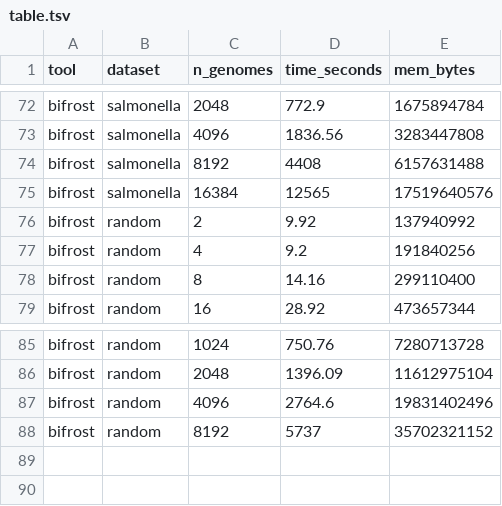
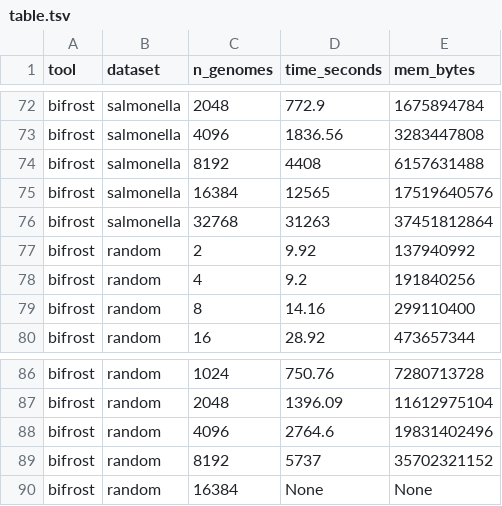
Before and after one commit to jnalanko/color_set_fingerprinting_experiments, a TSV file: results/table.tsv, drawn as a sheet; only a part is shown, gaps mark what is left out; the diff names each change by its address in the sheet, - before the commit and + after, or states it on an @@ line.

Commit message:
Update table

```diff
--- a/results/table.tsv
+++ b/results/table.tsv
+row 76: bifrost | salmonella | 32768 | 31263 | 37451812864
+row 90: bifrost | random | 16384 | None | None
```
